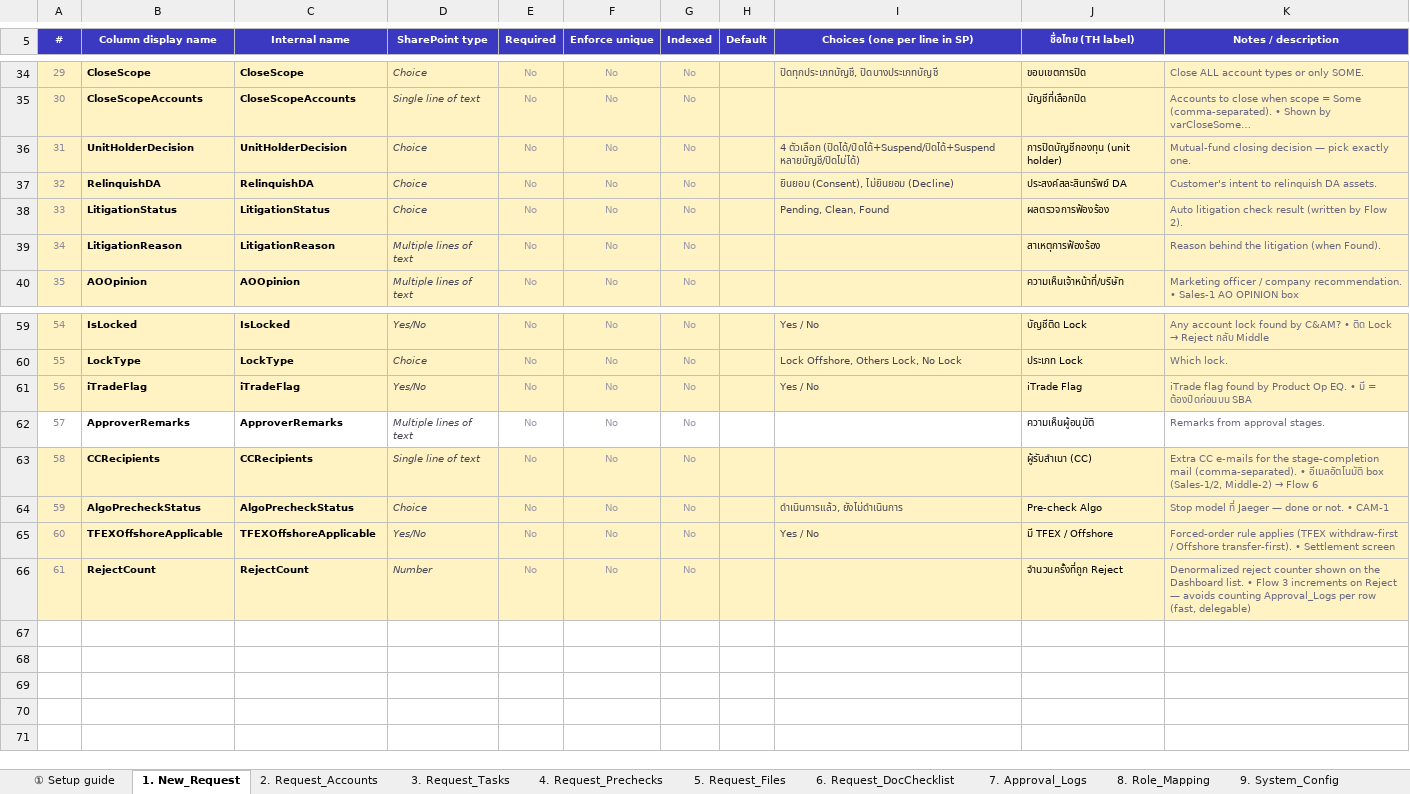
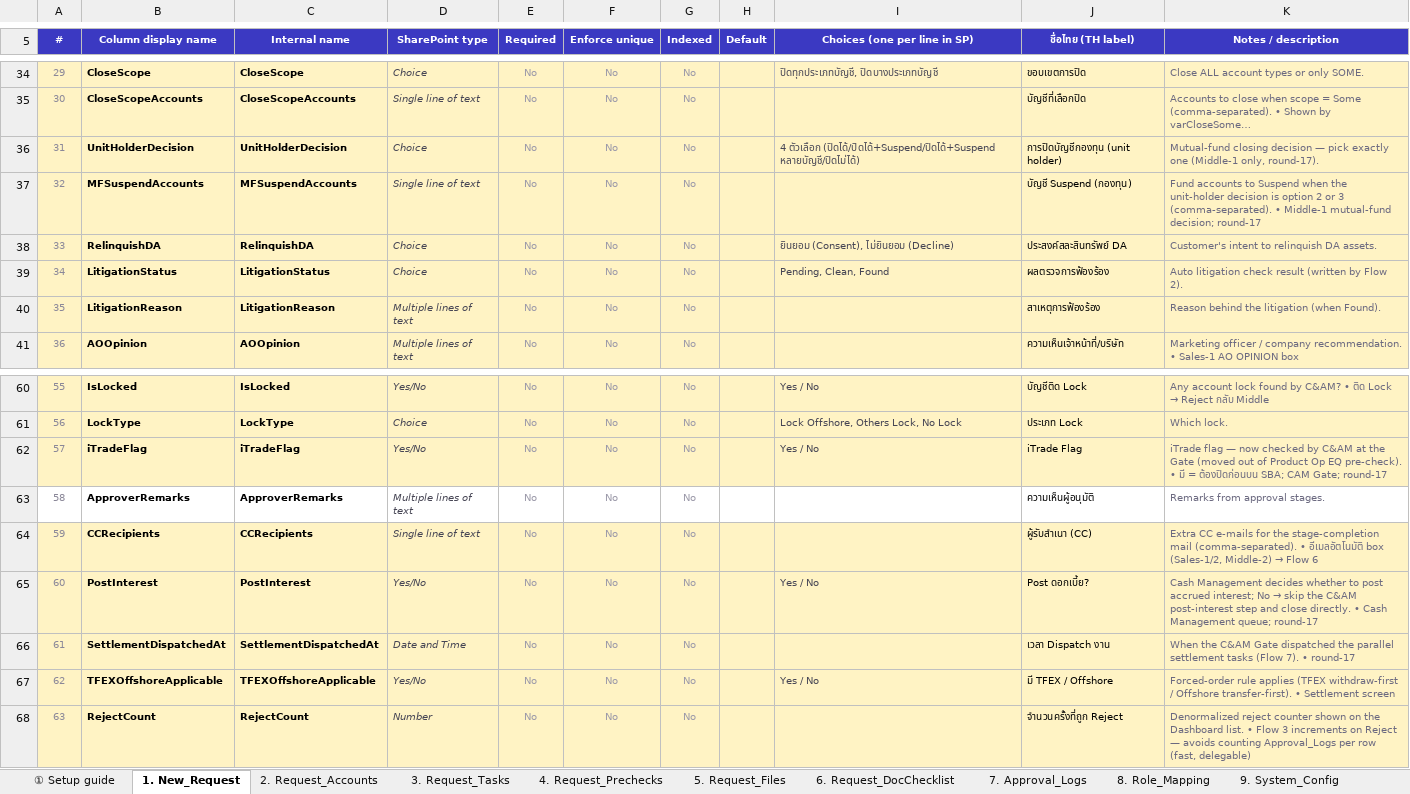
Before and after one commit to vinkwvin/powerplatform-skills, an Excel workbook: source-artifacts/sharepoint/AccountClosure_SharePoint_List_Setup.xlsx, sheet 1. New_Request, drawn as a sheet; only a part is shown, gaps mark what is left out; values as stored, in another font and other column widths than the file's, no borders; removed rows and columns are numbered as before the commit, all else as after; the diff names each change by its address in the sheet, - before the commit and + after, or states it on an @@ line.

```diff
--- a/source-artifacts/sharepoint/AccountClosure_SharePoint_List_Setup.xlsx (sheet 1. New_Request)
+++ b/source-artifacts/sharepoint/AccountClosure_SharePoint_List_Setup.xlsx (sheet 1. New_Request)
-K36 (Notes / description): …pick exactly one.
+K36 (Notes / description): …pick exactly one (Middle-1 only, round-17).
+row 37: 32 | MFSuspendAccounts | MFSuspendAccounts | Single line of text | No | No | No |  |  | บัญชี Suspend (กองทุน) | Fund accounts to Suspend when the unit-holder decision is option 2 or 3 (comma-separated). • Middle-1 mutual-fund decision; round-17
@@ column A (#) renumbered from row 38 down @@
-K62 (Notes / description): iTrade flag found by Product Op EQ. • มี = ต้องปิดก่อนบน SBA
+K62 (Notes / description): iTrade flag — now checked by C&AM at the Gate (moved out of Product Op EQ pre-check). • มี = ต้องปิดก่อนบน SBA; CAM Gate; round-17
-row 64: 59 | AlgoPrecheckStatus | AlgoPrecheckStatus | Choice | No | No | No |  | ดำเนินการแล้ว, ยังไม่ดำเนินการ | Pre-check Algo | Stop model ที่ Jaeger — done or not. • CAM-1
+row 65: 60 | PostInterest | PostInterest | Yes/No | No | No | No |  | Yes / No | Post ดอกเบี้ย? | Cash Management decides whether to post accrued interest; No → skip the C&AM post-interest step and close directly. • Cash Management queue; round-17
+row 66: 61 | SettlementDispatchedAt | SettlementDispatchedAt | Date and Time | No | No | No |  |  | เวลา Dispatch งาน | When the C&AM Gate dispatched the parallel settlement tasks (Flow 7). • round-17
```
Also changed, not shown: sheet 2. Request_Accounts, sheet 3. Request_Tasks, sheet 4. Request_Prechecks, other sheet tabs.
